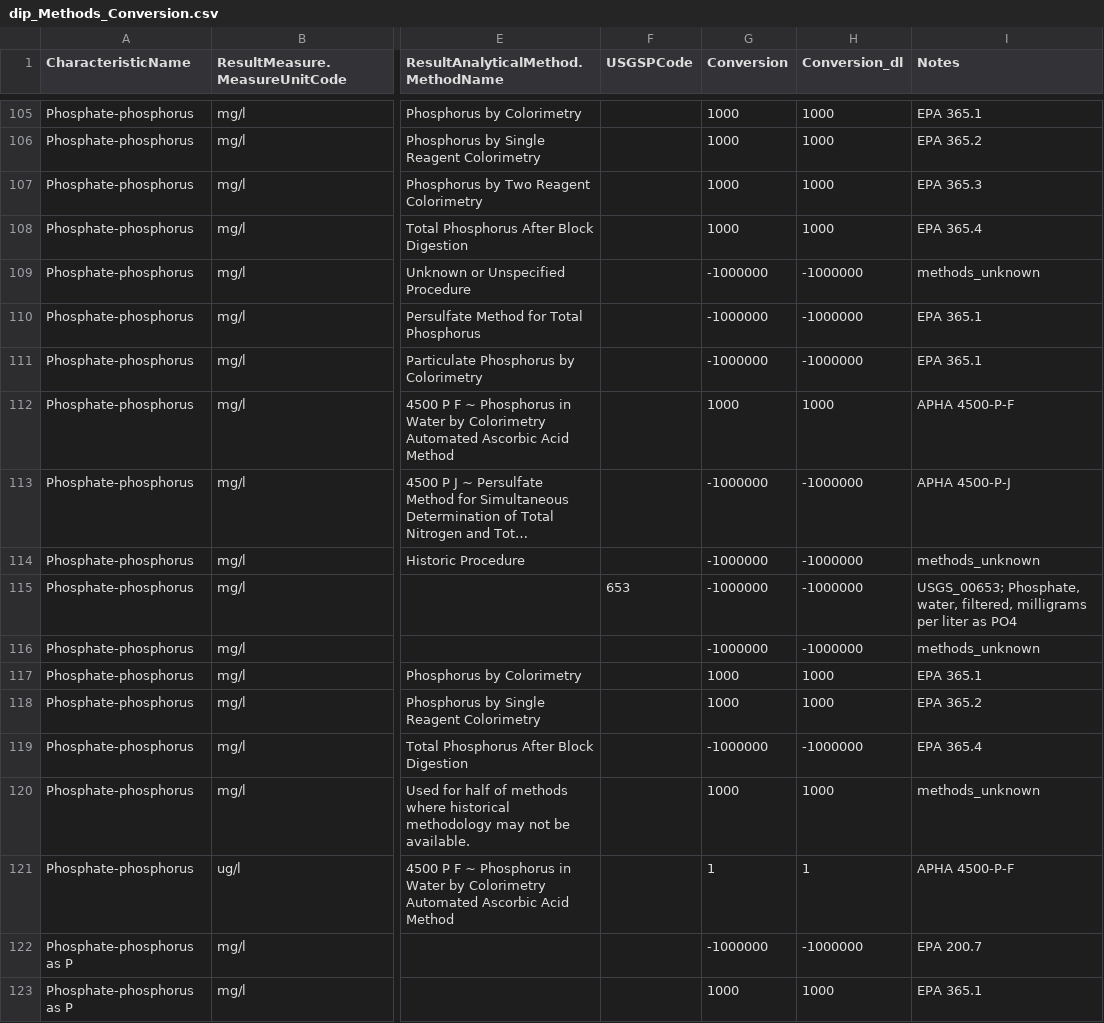
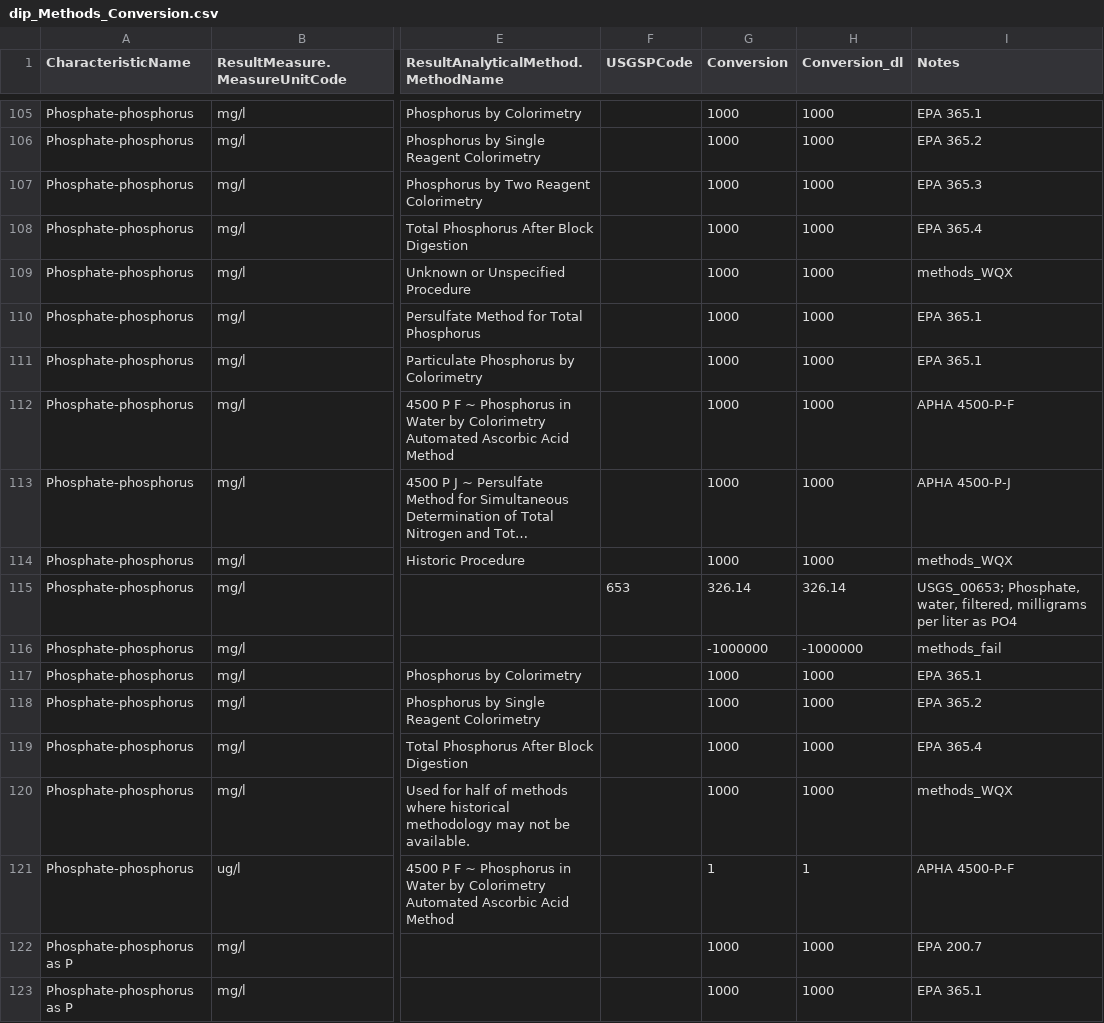
Before and after one commit to cont-limno/lagos_database, a CSV file: conversion_files/dip_Methods_Conversion.csv, drawn as a sheet; only a part is shown, gaps mark what is left out; long unchanged cells end in …; the diff covers the shown part only; the diff names each change by its address in the sheet, - before the commit and + after, or states it on an @@ line.

Commit message:
Update dip_Methods_Conversion.csv
Final tidy KEW

```diff
--- a/conversion_files/dip_Methods_Conversion.csv
+++ b/conversion_files/dip_Methods_Conversion.csv
-G109:G111 (Conversion): -1000000
+G109:G111 (Conversion): 1000
-H109:H111 (Conversion_dl): -1000000
+H109:H111 (Conversion_dl): 1000
-I109 (Notes): methods_unknown
+I109 (Notes): methods_WQX
-G113:G114 (Conversion): -1000000
+G113:G114 (Conversion): 1000
-H113:H114 (Conversion_dl): -1000000
+H113:H114 (Conversion_dl): 1000
-I114 (Notes): methods_unknown
+I114 (Notes): methods_WQX
-G115 (Conversion): -1000000
+G115 (Conversion): 326.14
-H115 (Conversion_dl): -1000000
+H115 (Conversion_dl): 326.14
-I116 (Notes): methods_unknown
+I116 (Notes): methods_fail
-G119 (Conversion): -1000000
+G119 (Conversion): 1000
-H119 (Conversion_dl): -1000000
+H119 (Conversion_dl): 1000
-I120 (Notes): methods_unknown
+I120 (Notes): methods_WQX
-G122 (Conversion): -1000000
+G122 (Conversion): 1000
-H122 (Conversion_dl): -1000000
+H122 (Conversion_dl): 1000
```
Also changed, not shown: 133 edited cells elsewhere in this file.
